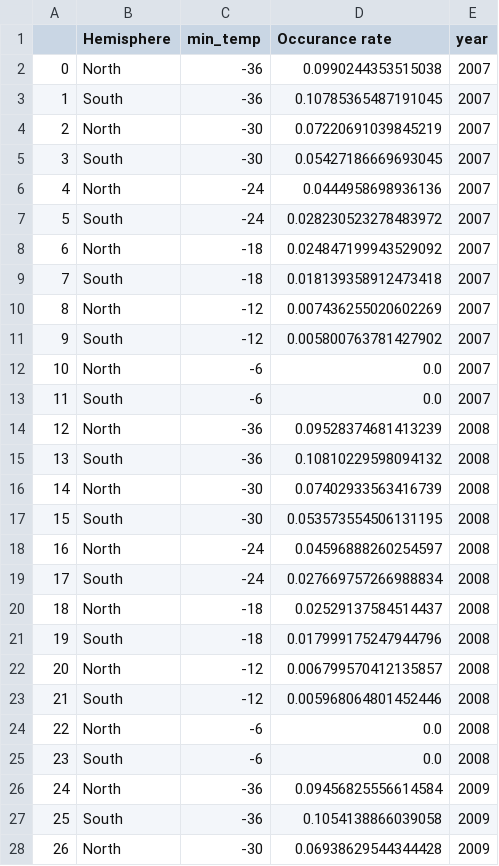
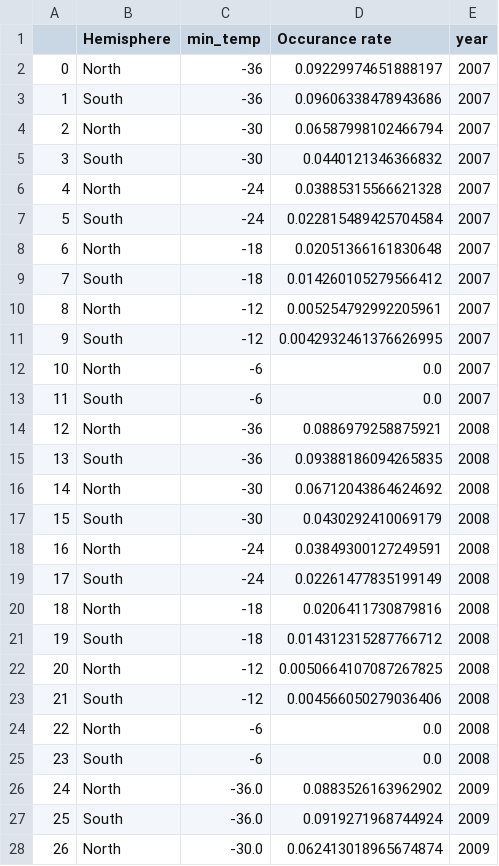
Before and after one commit to DragomirNikolov/Glaciation_time_estimator, a CSV file: Result_analysis/Publication_figures/Multiyear_analysis/pole_temp_occurance_rate.csv, drawn as a sheet; only a part is shown; the diff covers the shown part only.

```diff
--- a/Result_analysis/Publication_figures/Multiyear_analysis/pole_temp_occurance_rate.csv
+++ b/Result_analysis/Publication_figures/Multiyear_analysis/pole_temp_occurance_rate.csv
@@ -1,28 +1,28 @@
 ,Hemisphere,min_temp,Occurance rate,year
-0,North,-36,0.0990244353515038,2007
-1,South,-36,0.10785365487191045,2007
-2,North,-30,0.07220691039845219,2007
-3,South,-30,0.05427186669693045,2007
-4,North,-24,0.0444958698936136,2007
-5,South,-24,0.028230523278483972,2007
-6,North,-18,0.024847199943529092,2007
-7,South,-18,0.018139358912473418,2007
-8,North,-12,0.007436255020602269,2007
-9,South,-12,0.005800763781427902,2007
+0,North,-36,0.09229974651888197,2007
+1,South,-36,0.09606338478943686,2007
+2,North,-30,0.06587998102466794,2007
+3,South,-30,0.0440121346366832,2007
+4,North,-24,0.03885315566621328,2007
+5,South,-24,0.022815489425704584,2007
+6,North,-18,0.02051366161830648,2007
+7,South,-18,0.014260105279566412,2007
+8,North,-12,0.005254792992205961,2007
+9,South,-12,0.0042932461376626995,2007
 10,North,-6,0.0,2007
 11,South,-6,0.0,2007
-12,North,-36,0.09528374681413239,2008
-13,South,-36,0.10810229598094132,2008
-14,North,-30,0.07402933563416739,2008
-15,South,-30,0.053573554506131195,2008
-16,North,-24,0.04596888260254597,2008
-17,South,-24,0.027669757266988834,2008
-18,North,-18,0.02529137584514437,2008
-19,South,-18,0.017999175247944796,2008
-20,North,-12,0.006799570412135857,2008
-21,South,-12,0.005968064801452446,2008
+12,North,-36,0.0886979258875921,2008
+13,South,-36,0.09388186094265835,2008
+14,North,-30,0.06712043864624692,2008
+15,South,-30,0.0430292410069179,2008
+16,North,-24,0.03849300127249591,2008
+17,South,-24,0.02261477835199149,2008
+18,North,-18,0.0206411730879816,2008
+19,South,-18,0.014312315287766712,2008
+20,North,-12,0.0050664107087267825,2008
+21,South,-12,0.004566050279036406,2008
 22,North,-6,0.0,2008
 23,South,-6,0.0,2008
-24,North,-36,0.09456825556614584,2009
-25,South,-36,0.1054138866039058,2009
-26,North,-30,0.06938629544344428,2009
+24,North,-36.0,0.0883526163962902,2009
+25,South,-36.0,0.0919271968744924,2009
+26,North,-30.0,0.062413018965674874,2009
```
Also changed, not shown: 12 added rows and 76 edited cells elsewhere in this file, Result_analysis/Publication_figures/Multiyear_analysis/hq_pole_temp_occurance_rate_glac_possible_2.csv, Result_analysis/Publication_figures/Multiyear_analysis/pole_temp_occurance_rate_glac_possible.csv, 10 other files.
